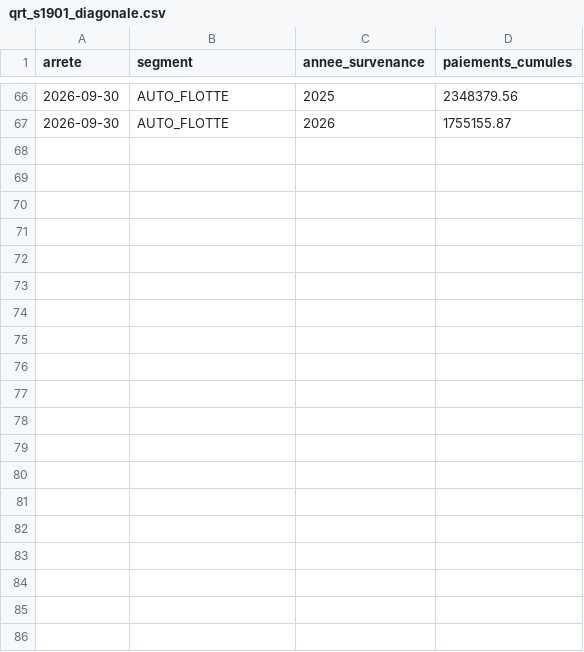
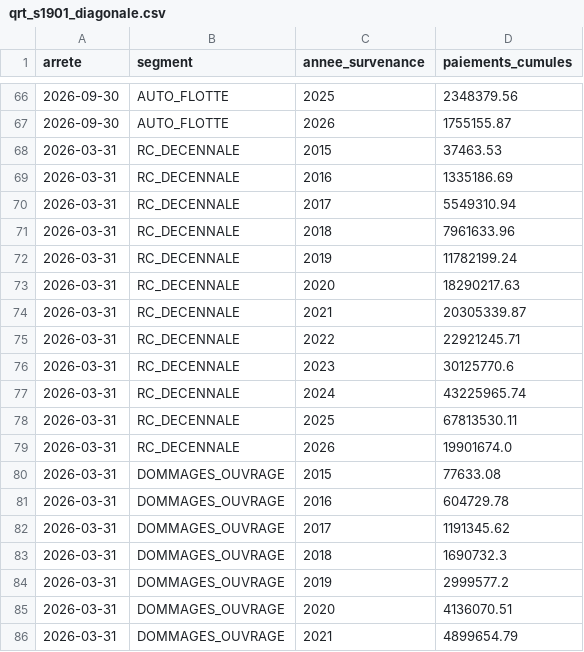
Before and after one commit to Samadkod/qdd-solvabilite2, a CSV file: sas/donnees_demo/qrt_s1901_diagonale.csv, drawn as a sheet; only a part is shown, gaps mark what is left out; the diff covers the shown part only.

```diff
--- a/sas/donnees_demo/qrt_s1901_diagonale.csv
+++ b/sas/donnees_demo/qrt_s1901_diagonale.csv
@@ -67 +67,20 @@ arrete;segment;annee_survenance;paiements_cumules
 2026-09-30;AUTO_FLOTTE;2026;1755155.87
+2026-03-31;RC_DECENNALE;2015;37463.53
+2026-03-31;RC_DECENNALE;2016;1335186.69
+2026-03-31;RC_DECENNALE;2017;5549310.94
+2026-03-31;RC_DECENNALE;2018;7961633.96
+2026-03-31;RC_DECENNALE;2019;11782199.24
+2026-03-31;RC_DECENNALE;2020;18290217.63
+2026-03-31;RC_DECENNALE;2021;20305339.87
+2026-03-31;RC_DECENNALE;2022;22921245.71
+2026-03-31;RC_DECENNALE;2023;30125770.6
+2026-03-31;RC_DECENNALE;2024;43225965.74
+2026-03-31;RC_DECENNALE;2025;67813530.11
+2026-03-31;RC_DECENNALE;2026;19901674.0
+2026-03-31;DOMMAGES_OUVRAGE;2015;77633.08
+2026-03-31;DOMMAGES_OUVRAGE;2016;604729.78
+2026-03-31;DOMMAGES_OUVRAGE;2017;1191345.62
+2026-03-31;DOMMAGES_OUVRAGE;2018;1690732.3
+2026-03-31;DOMMAGES_OUVRAGE;2019;2999577.2
+2026-03-31;DOMMAGES_OUVRAGE;2020;4136070.51
+2026-03-31;DOMMAGES_OUVRAGE;2021;4899654.79
```
Also changed, not shown: 17 added rows elsewhere in this file, sas/donnees_demo/valeurs_attendues.csv, 25 other files.
